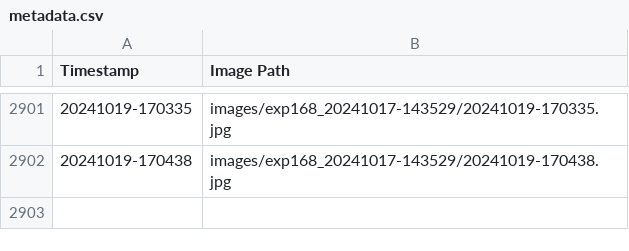
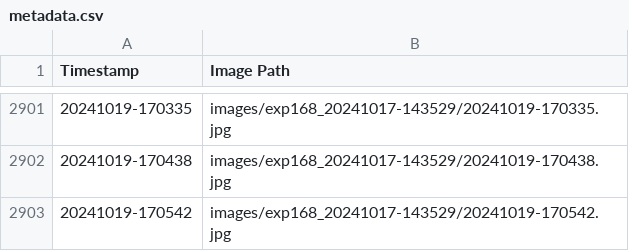
Before and after one commit to fionnf/volume_tracking, a CSV file: images/exp168_20241017-143529/metadata.csv, drawn as a sheet; only a part is shown, gaps mark what is left out.

Commit message:
Add image and metadata for 20241019-170542

```diff
--- a/images/exp168_20241017-143529/metadata.csv
+++ b/images/exp168_20241017-143529/metadata.csv
@@ -2902 +2902,2 @@ Timestamp,Image Path
 20241019-170438,images/exp168_20241017-143529/20241019-170438.jpg
+20241019-170542,images/exp168_20241017-143529/20241019-170542.jpg
```
Also changed, not shown: 1 other file.
